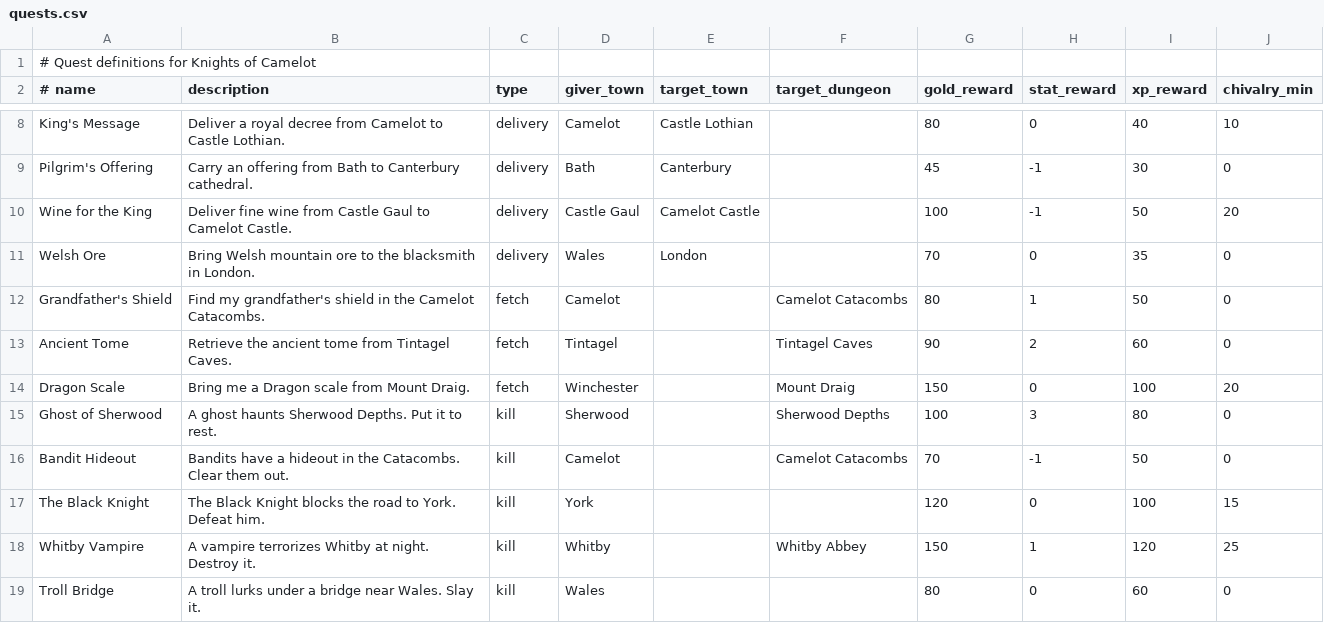
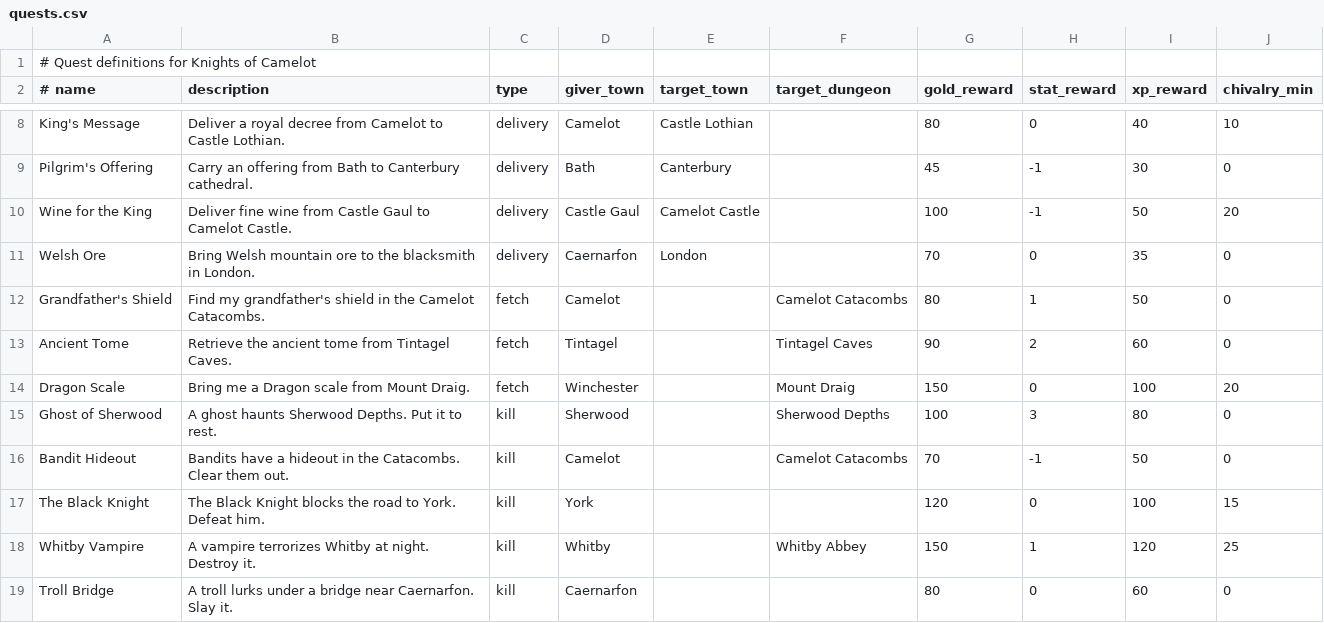
Before and after one commit to z88kat/camelot, a CSV file: data/quests.csv, drawn as a sheet; only a part is shown, gaps mark what is left out.

```diff
--- a/data/quests.csv
+++ b/data/quests.csv
@@ -10,3 +10,3 @@ Pilgrim's Offering,Carry an offering from Bath to Canterbury cathedral.,delivery
 Wine for the King,Deliver fine wine from Castle Gaul to Camelot Castle.,delivery,Castle Gaul,Camelot Castle,  ,100,-1,50,20
-Welsh Ore,Bring Welsh mountain ore to the blacksmith in London.,delivery,Wales,London,  ,70,0,35,0
+Welsh Ore,Bring Welsh mountain ore to the blacksmith in London.,delivery,Caernarfon,London,  ,70,0,35,0
 Grandfather's Shield,Find my grandfather's shield in the Camelot Catacombs.,fetch,Camelot,  ,Camelot Catacombs,80,1,50,0
@@ -18,2 +18,2 @@ The Black Knight,The Black Knight blocks the road to York. Defeat him.,kill,York
 Whitby Vampire,A vampire terrorizes Whitby at night. Destroy it.,kill,Whitby,  ,Whitby Abbey,150,1,120,25
-Troll Bridge,A troll lurks under a bridge near Wales. Slay it.,kill,Wales,  ,  ,80,0,60,0
+Troll Bridge,A troll lurks under a bridge near Caernarfon. Slay it.,kill,Caernarfon,  ,  ,80,0,60,0
```
Also changed, not shown: data/locations.csv, data/towns.csv, 6 other files.
